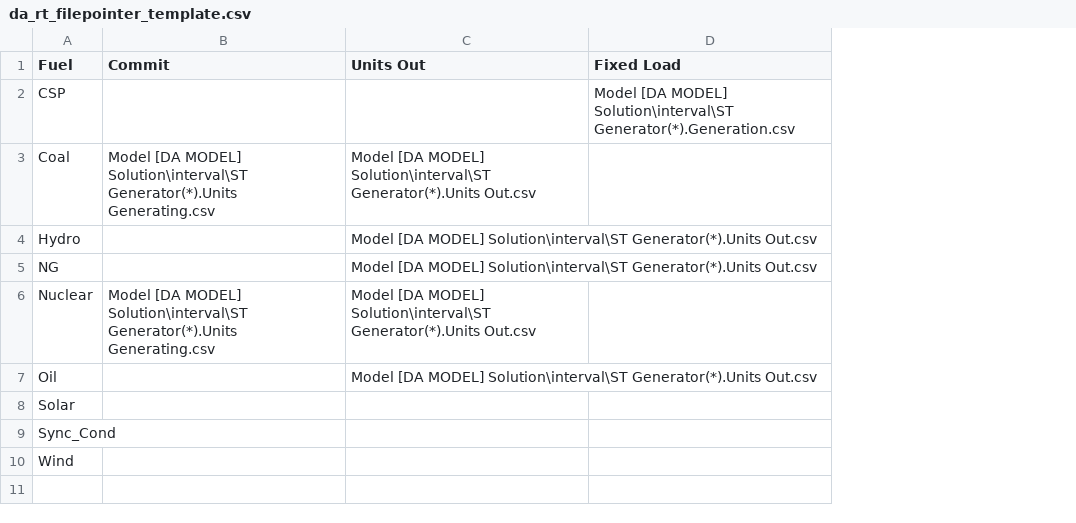
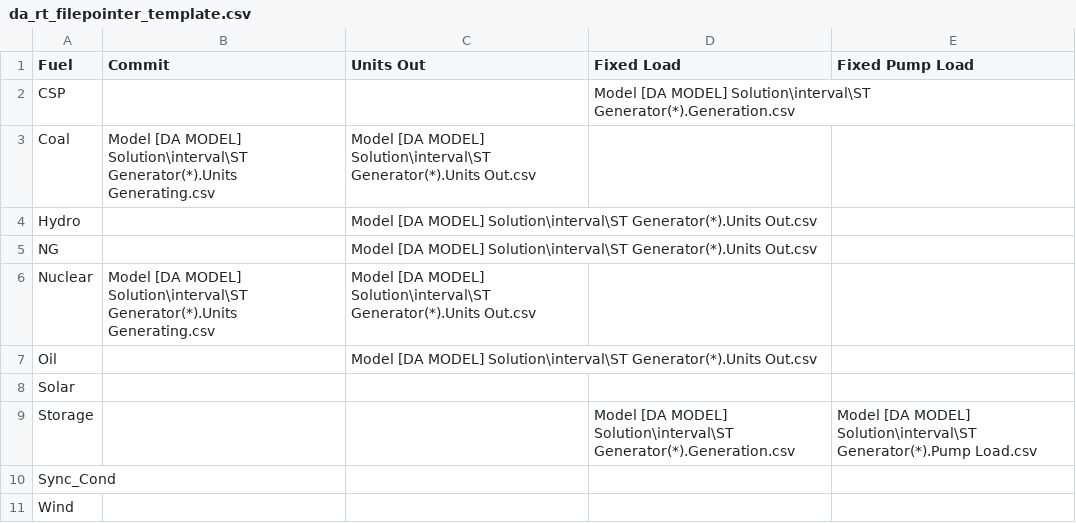
Before and after one commit to GridMod/RTS-GMLC, a CSV file: RTS_Data/FormattedData/PLEXOS/Create_PLEXOS_database/1-parse-matpower/outputs/da_rt_filepointer_template.csv, drawn as a sheet; the diff names each change by its address in the sheet, - before the commit and + after, or states it on an @@ line.

```diff
--- a/RTS_Data/FormattedData/PLEXOS/Create_PLEXOS_database/1-parse-matpower/outputs/da_rt_filepointer_template.csv
+++ b/RTS_Data/FormattedData/PLEXOS/Create_PLEXOS_database/1-parse-matpower/outputs/da_rt_filepointer_template.csv
+column E (Fixed Pump Load), empty
+row 9: Storage |  |  | Model [DA MODEL] Solution\interval\ST Generator(*).Generation.csv | Model [DA MODEL] Solution\interval\ST Generator(*).Pump Load.csv
```
Also changed, not shown: RTS_Data/FormattedData/PLEXOS/Create_PLEXOS_database/1-parse-matpower/outputs/import_models.csv, RTS_Data/FormattedData/PLEXOS/Create_PLEXOS_database/1-parse-matpower/outputs/storage_objs_csp.csv, 26 other files.
